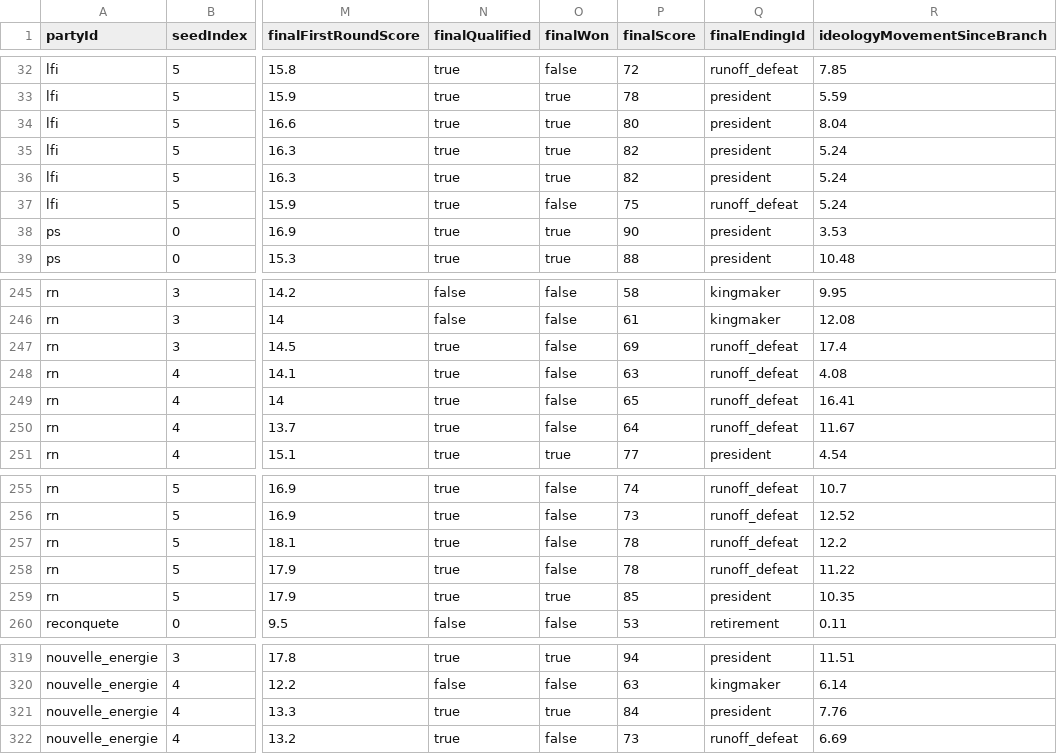
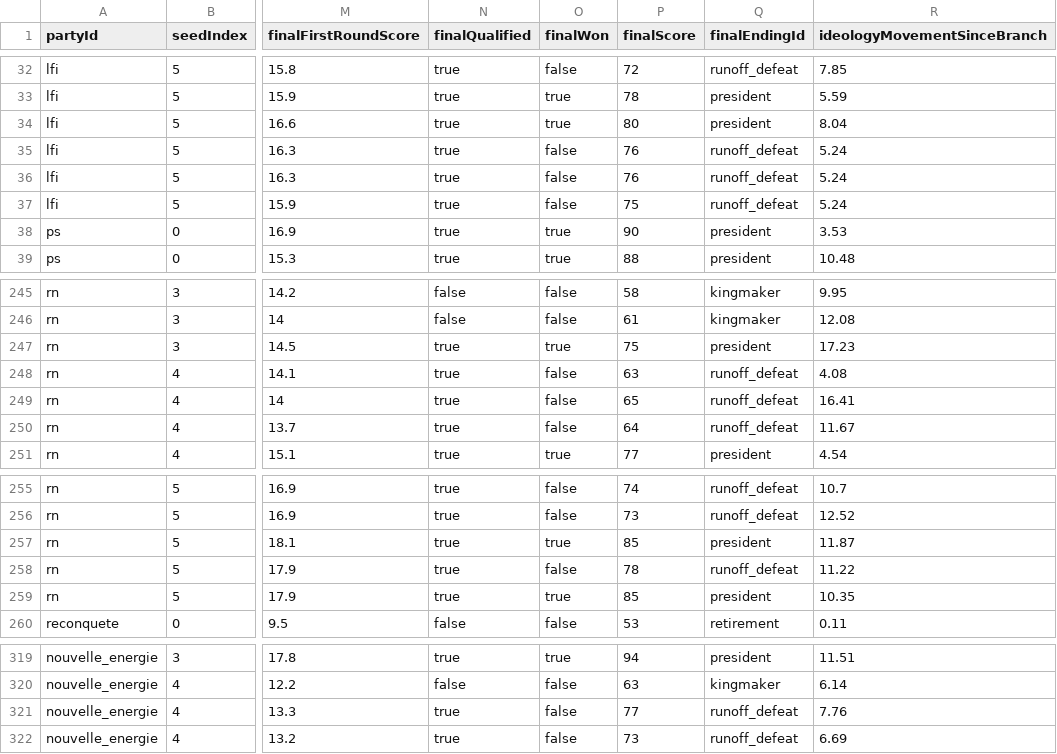
Before and after one commit to AxelCorral/political-destiny, a CSV file: audit-results/counterfactuals.csv, drawn as a sheet; only a part is shown, gaps mark what is left out; the diff names each change by its address in the sheet, - before the commit and + after, or states it on an @@ line.

```diff
--- a/audit-results/counterfactuals.csv
+++ b/audit-results/counterfactuals.csv
-O35:O36 (finalWon): true
+O35:O36 (finalWon): false
-P35:P36 (finalScore): 82
+P35:P36 (finalScore): 76
-Q35:Q36 (finalEndingId): president
+Q35:Q36 (finalEndingId): runoff_defeat
-O247 (finalWon): false
+O247 (finalWon): true
-P247 (finalScore): 69
+P247 (finalScore): 75
-Q247 (finalEndingId): runoff_defeat
+Q247 (finalEndingId): president
-R247 (ideologyMovementSinceBranch): 17.4
+R247 (ideologyMovementSinceBranch): 17.23
-O257 (finalWon): false
+O257 (finalWon): true
-P257 (finalScore): 78
+P257 (finalScore): 85
-Q257 (finalEndingId): runoff_defeat
+Q257 (finalEndingId): president
-R257 (ideologyMovementSinceBranch): 12.2
+R257 (ideologyMovementSinceBranch): 11.87
-O321 (finalWon): true
+O321 (finalWon): false
-P321 (finalScore): 84
+P321 (finalScore): 77
-Q321 (finalEndingId): president
+Q321 (finalEndingId): runoff_defeat
```
Also changed, not shown: audit-results/choice-strength.csv, audit-results/repetition-by-run.csv, 50 other files.
